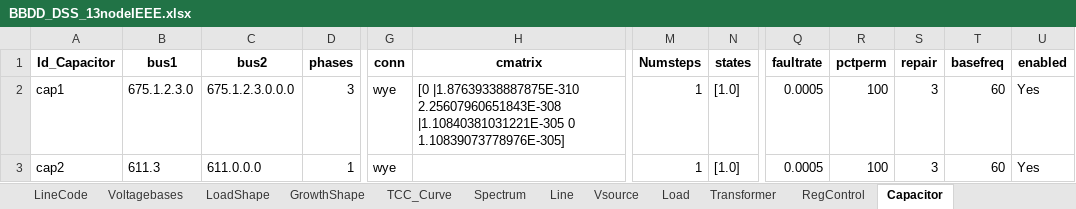
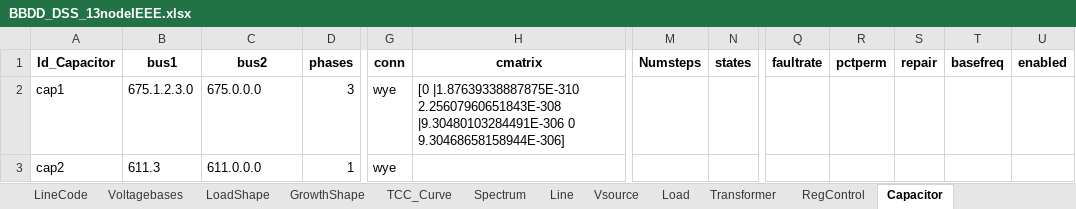
Before and after one commit to jlara6/OpenPy-fx-tools-DSS, an Excel workbook: openpy_fx_tools_dss/IMEX_to_DSS/xlsx_DSS_xlsx/Examples/13NodeIEEE/xlsx_files/BBDD_DSS_13nodeIEEE.xlsx, sheet Capacitor, drawn as a sheet; only a part is shown, gaps mark what is left out; values as stored, in another font and other column widths than the file's, no borders; the diff names each change by its address in the sheet, - before the commit and + after, or states it on an @@ line.

```diff
--- a/openpy_fx_tools_dss/IMEX_to_DSS/xlsx_DSS_xlsx/Examples/13NodeIEEE/xlsx_files/BBDD_DSS_13nodeIEEE.xlsx (sheet Capacitor)
+++ b/openpy_fx_tools_dss/IMEX_to_DSS/xlsx_DSS_xlsx/Examples/13NodeIEEE/xlsx_files/BBDD_DSS_13nodeIEEE.xlsx (sheet Capacitor)
-C2 (bus2): 675.1.2.3.0.0.0
+C2 (bus2): 675.0.0.0
-H2 (cmatrix): …|1.87639338887875E-310 2.25607960651843E-308 |1.10840381031221E-305 0 1.10839073778976E-305]
+H2 (cmatrix): …|1.87639338887875E-310 2.25607960651843E-308 |9.30480103284491E-306 0 9.30468658158944E-306]
-M2:M3 (Numsteps): 1
+M2:M3 (Numsteps): (empty)
-N2:N3 (states): [1.0]
+N2:N3 (states): (empty)
-Q2:Q3 (faultrate): 0.0005
+Q2:Q3 (faultrate): (empty)
-R2:R3 (pctperm): 100
+R2:R3 (pctperm): (empty)
-S2:S3 (repair): 3
+S2:S3 (repair): (empty)
-T2:T3 (basefreq): 60
+T2:T3 (basefreq): (empty)
-U2:U3 (enabled): Yes
+U2:U3 (enabled): (empty)
```
Also changed, not shown: sheet RegControl, sheet Load, openpy_fx_tools_dss/IMEX_to_DSS/xlsx_DSS_xlsx/Examples/13NodeIEEE/DSSHelp_Default.xlsx, 14 other files.
